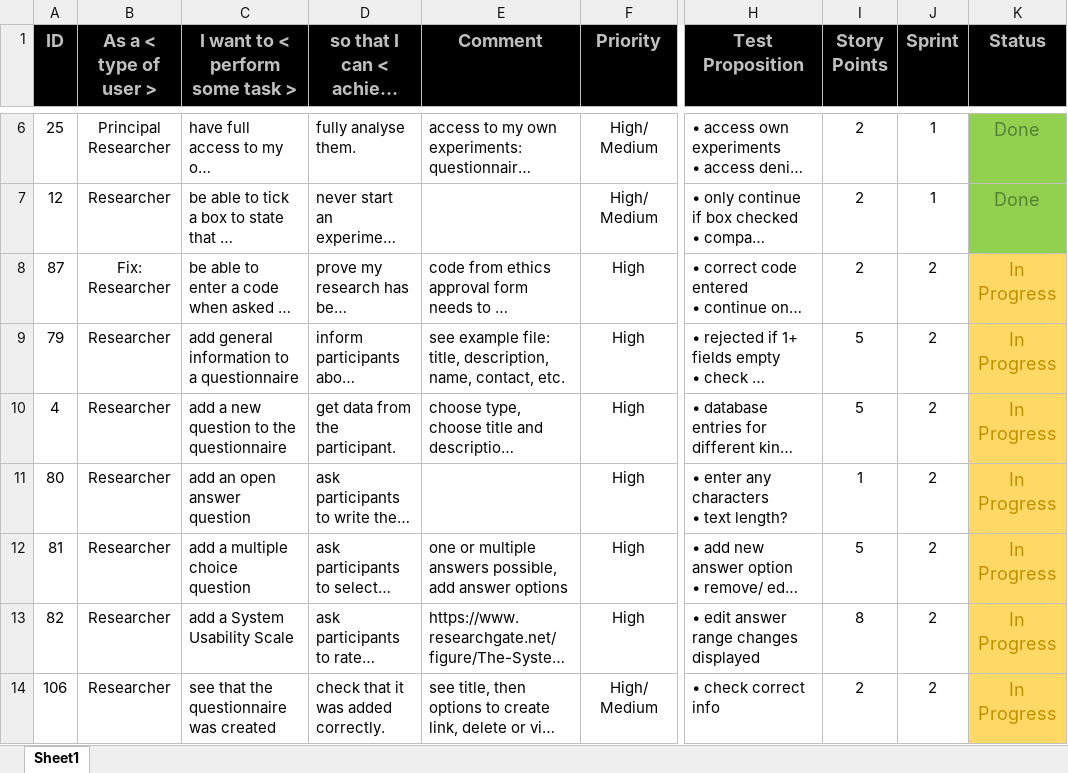
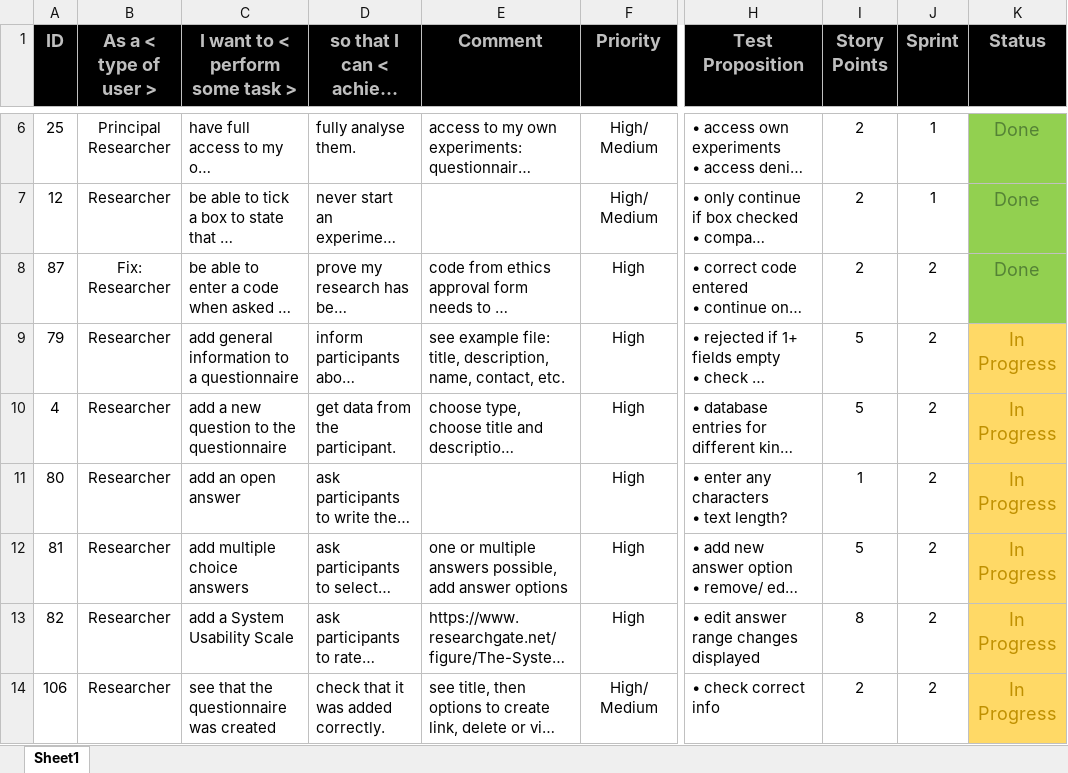
Before and after one commit to alittek/AC31007-AgileProject, an Excel workbook: Product_Backlog/Backlog.xlsx, sheet Sheet1, drawn as a sheet; only a part is shown, gaps mark what is left out; long unchanged cells end in …; values as stored, in another font and other column widths than the file's, no borders; conditional formats and table styles not drawn; the diff names each change by its address in the sheet, - before the commit and + after, or states it on an @@ line.

Commit message:
updated backlog with minor fixes to wording
fixes to wording of stories for clarity,
first story of sprint 2 done

```diff
--- a/Product_Backlog/Backlog.xlsx (sheet Sheet1)
+++ b/Product_Backlog/Backlog.xlsx (sheet Sheet1)
-K8 (Status): In Progress
+K8 (Status): Done
@@ K8 fill: #FFD966 → #92D050, text colour: #BF9000 → #548235 @@
-C11 (I want to < perform some task >): add an open answer question
+C11 (I want to < perform some task >): add an open answer
-C12 (I want to < perform some task >): add a multiple choice question
+C12 (I want to < perform some task >): add multiple choice answers
```
Also changed, not shown: 1 other file.
